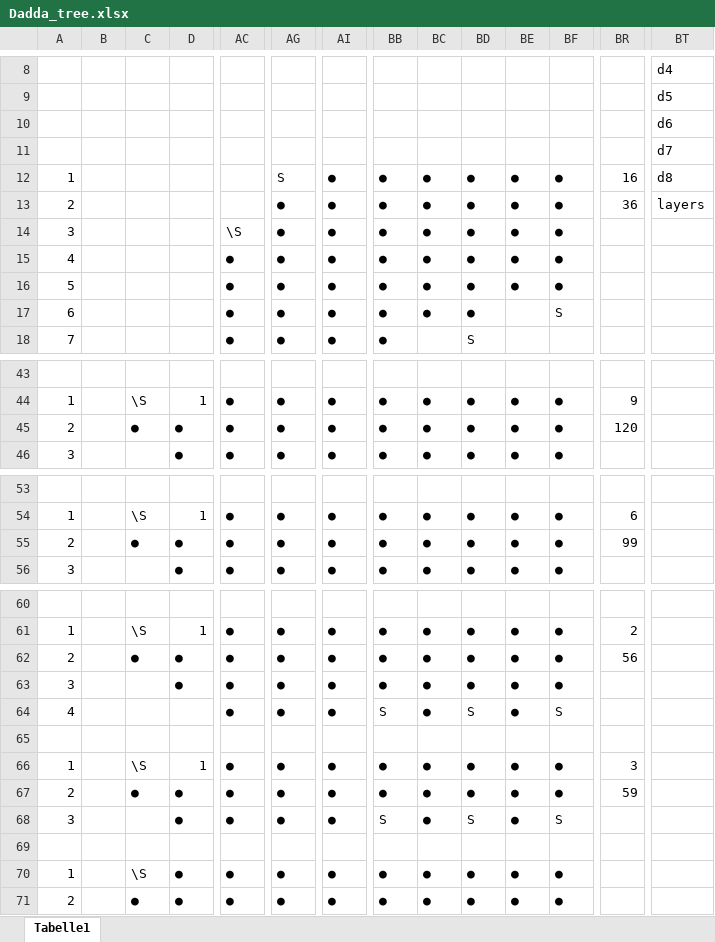
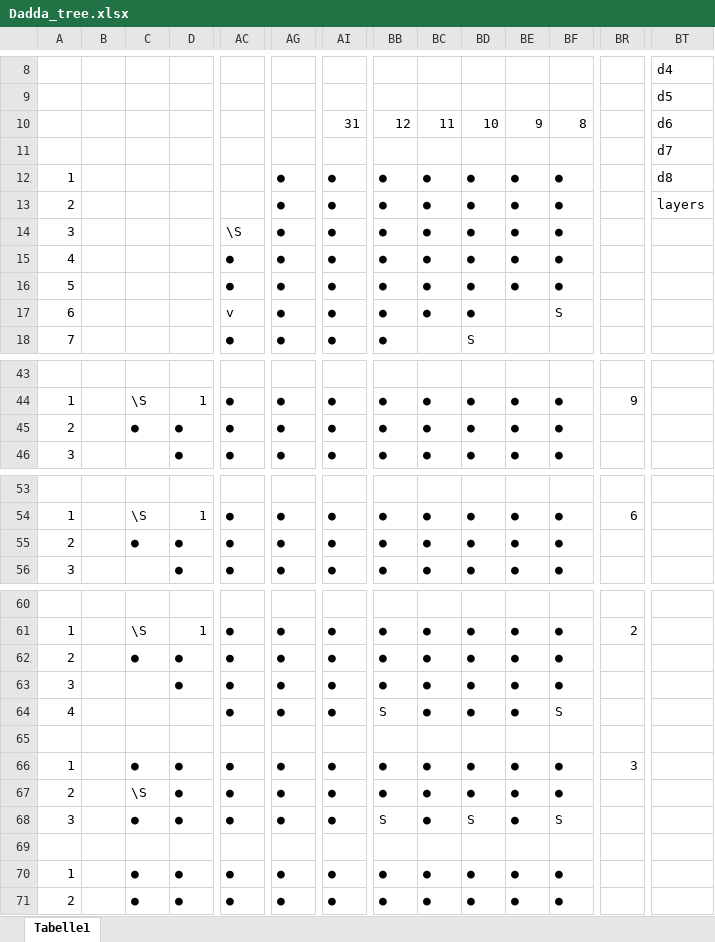
Before and after one commit to Gotg3/Dadda_tree, an Excel workbook: Excel/Dadda_tree.xlsx, sheet Tabelle1, drawn as a sheet; only a part is shown, gaps mark what is left out; values as stored, in another font and other column widths than the file's, no cell formats; removed rows and columns are numbered as before the commit, all else as after; rows hold the shown columns only; the diff covers the shown part only; the diff names each change by its address in the sheet, - before the commit and + after, or states it on an @@ line.

Commit message:
New version of Dadda tree
Cambiamenti dopo verifica con costantino

```diff
--- a/Excel/Dadda_tree.xlsx (sheet Tabelle1)
+++ b/Excel/Dadda_tree.xlsx (sheet Tabelle1)
-row 10:  |  |  |  |  |  |  |  |  |  |  |  |  | d6
+row 10:  |  |  |  |  |  | 31 | 12 | 11 | 10 | 9 | 8 |  | d6
-AG12: S
+AG12: ●
-BR12: 16
+BR12: (empty)
-BR13: 36
+BR13: (empty)
-AC17: ●
+AC17: v
-BR45: 120
+BR45: (empty)
-BR55: 99
+BR55: (empty)
-BR62: 56
+BR62: (empty)
-BD64: S
+BD64: ●
-C66: \S
+C66: ●
-D66: 1
+D66: ●
-C67: ●
+C67: \S
-BR67: 59
+BR67: (empty)
-C68: (empty)
+C68: ●
-C70: \S
+C70: ●
```
Also changed, not shown: 2 edited cells elsewhere in this sheet, cell formats.
